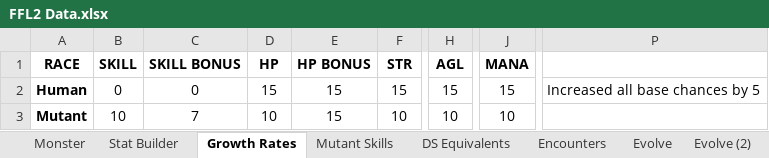
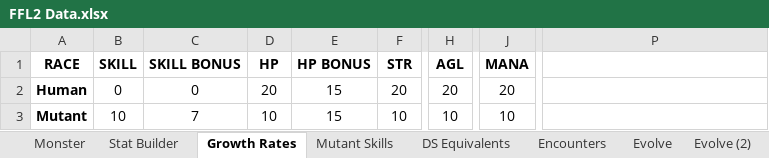
Before and after one commit to ActionIV/pillar, an Excel workbook: FFL2 Data.xlsx, sheet Growth Rates, drawn as a sheet; only a part is shown, gaps mark what is left out; values as stored, in another font and other column widths than the file's, no borders; the diff names each change by its address in the sheet, - before the commit and + after, or states it on an @@ line.

```diff
--- a/FFL2 Data.xlsx (sheet Growth Rates)
+++ b/FFL2 Data.xlsx (sheet Growth Rates)
-D2 (HP): 15
+D2 (HP): 20
-F2 (STR): 15
+F2 (STR): 20
-H2 (AGL): 15
+H2 (AGL): 20
-J2 (MANA): 15
+J2 (MANA): 20
-P2: Increased all base chances by 5
+P2: (empty)
```
Also changed, not shown: sheet Stat Builder, sheet Weapon, sheet Mutant Skills, sheet Monster, charts or pictures, Battle Log.xlsm, 3 other files.
